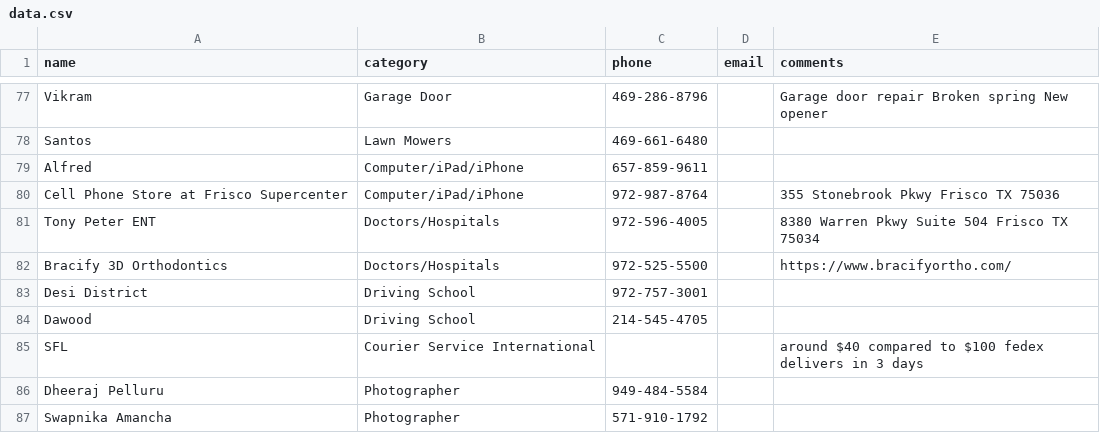
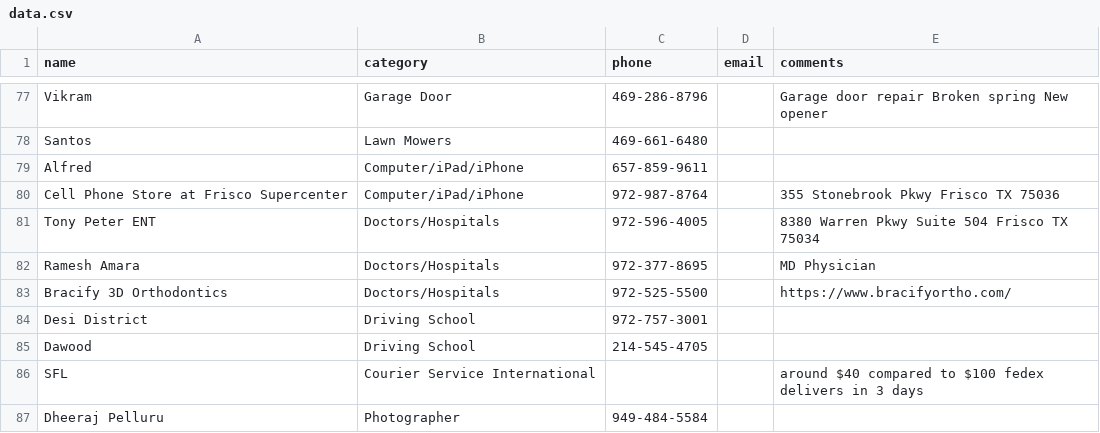
Before and after one commit to crepaka/fh-handymen, a CSV file: data.csv, drawn as a sheet; only a part is shown, gaps mark what is left out; the shorter side is filled out with more unchanged rows.

Commit message:
Update data.csv

```diff
--- a/data.csv
+++ b/data.csv
@@ -81,2 +81,3 @@ Cell Phone Store at Frisco Supercenter,Computer/iPad/iPhone,972-987-8764,,"355 S
 Tony Peter ENT,Doctors/Hospitals,972-596-4005,,"8380 Warren Pkwy Suite 504 Frisco TX 75034"
+Ramesh Amara,Doctors/Hospitals,972-377-8695,,"MD Physician"
 Bracify 3D Orthodontics,Doctors/Hospitals,972-525-5500,,"https://www.bracifyortho.com/"
```
